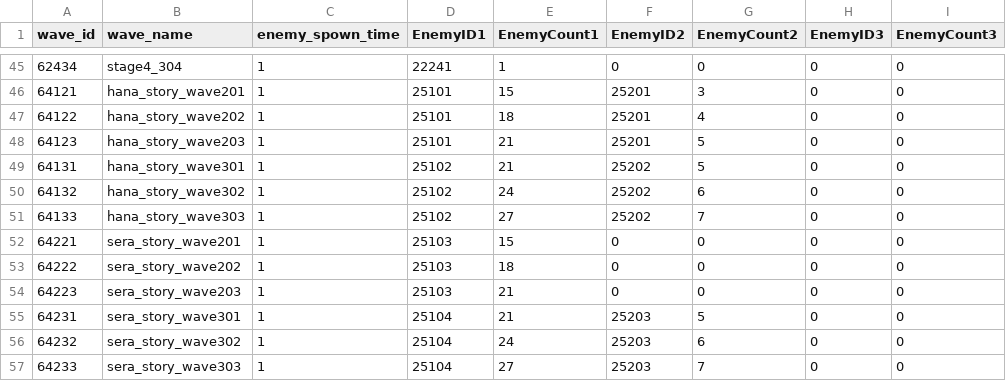
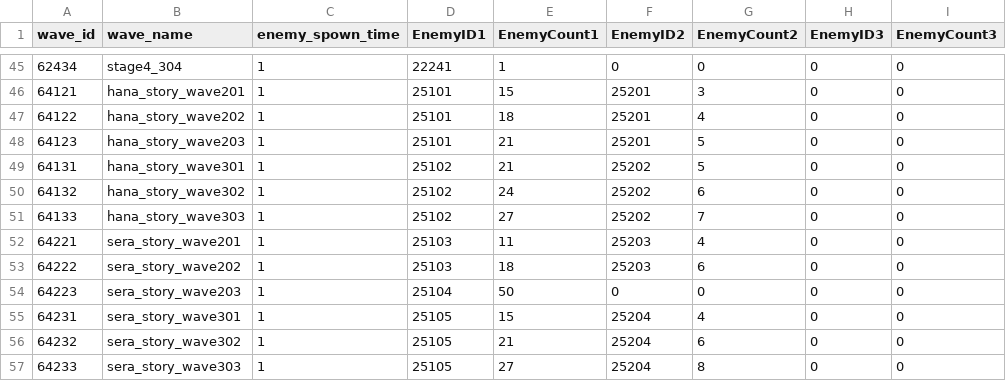
Before and after one commit to HTP31698/HeartStage, a CSV file: HeartStage/Assets/DataTables/StageWaveTable.csv, drawn as a sheet; only a part is shown, gaps mark what is left out; the diff names each change by its address in the sheet, - before the commit and + after, or states it on an @@ line.

```diff
--- a/HeartStage/Assets/DataTables/StageWaveTable.csv
+++ b/HeartStage/Assets/DataTables/StageWaveTable.csv
-E52 (EnemyCount1): 15
+E52 (EnemyCount1): 11
-F52:F53 (EnemyID2): 0
+F52:F53 (EnemyID2): 25203
-G52 (EnemyCount2): 0
+G52 (EnemyCount2): 4
-G53 (EnemyCount2): 0
+G53 (EnemyCount2): 6
-D54 (EnemyID1): 25103
+D54 (EnemyID1): 25104
-E54 (EnemyCount1): 21
+E54 (EnemyCount1): 50
-D55:D57 (EnemyID1): 25104
+D55:D57 (EnemyID1): 25105
-E55 (EnemyCount1): 21
+E55 (EnemyCount1): 15
-F55:F57 (EnemyID2): 25203
+F55:F57 (EnemyID2): 25204
-G55 (EnemyCount2): 5
+G55 (EnemyCount2): 4
-E56 (EnemyCount1): 24
+E56 (EnemyCount1): 21
-G57 (EnemyCount2): 7
+G57 (EnemyCount2): 8
```
Also changed, not shown: HeartStage/Assets/DataTables/MonsterTable.csv, 19 other files.
